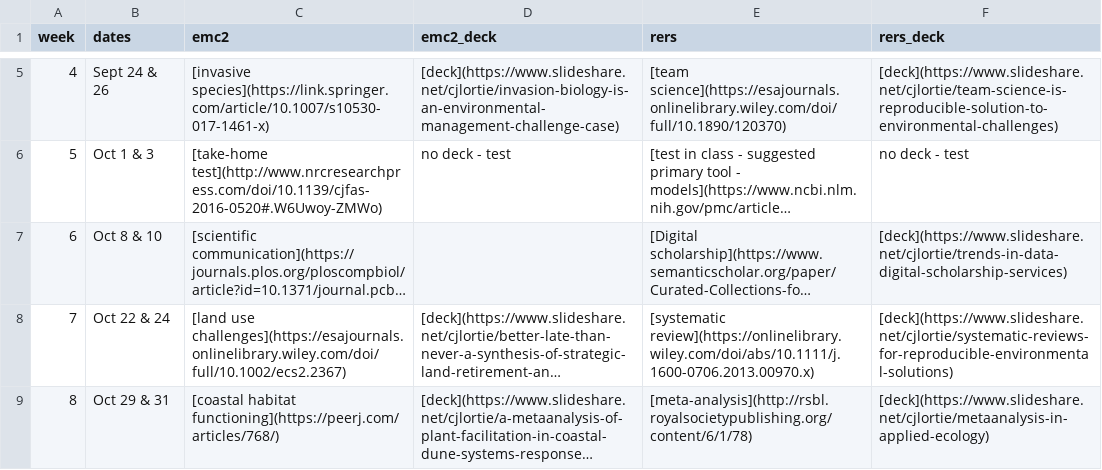
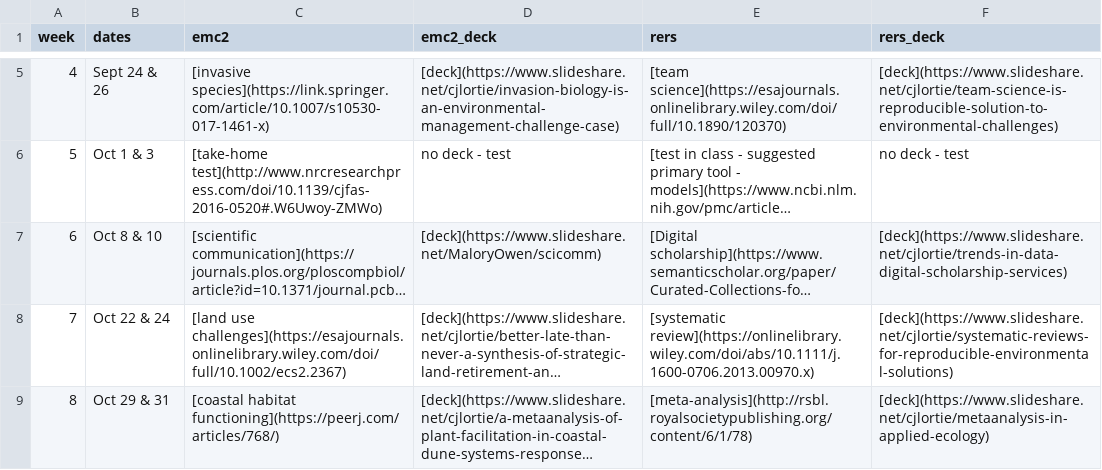
Before and after one commit to cjlortie/bio4enviro, a CSV file: schedule.csv, drawn as a sheet; only a part is shown, gaps mark what is left out; long unchanged cells end in …; the diff names each change by its address in the sheet, - before the commit and + after, or states it on an @@ line.

Commit message:
scicomm deck link added

```diff
--- a/schedule.csv
+++ b/schedule.csv
-D7 (emc2_deck): (empty)
+D7 (emc2_deck): [deck](https://www.slideshare.net/MaloryOwen/scicomm)
```
Also changed, not shown: 2 other files.
